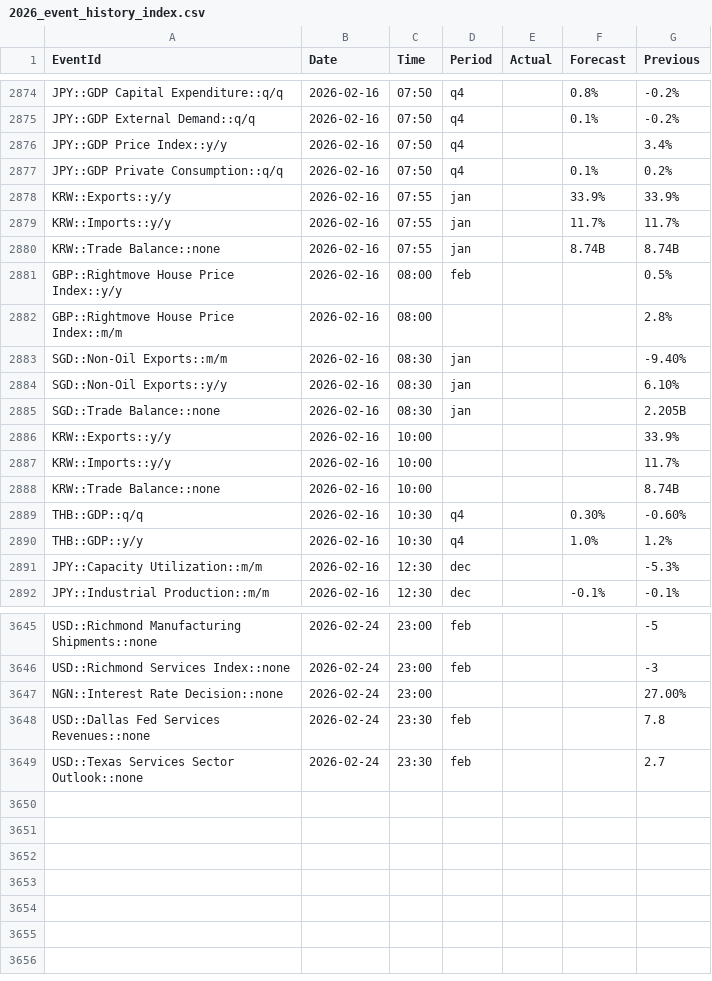
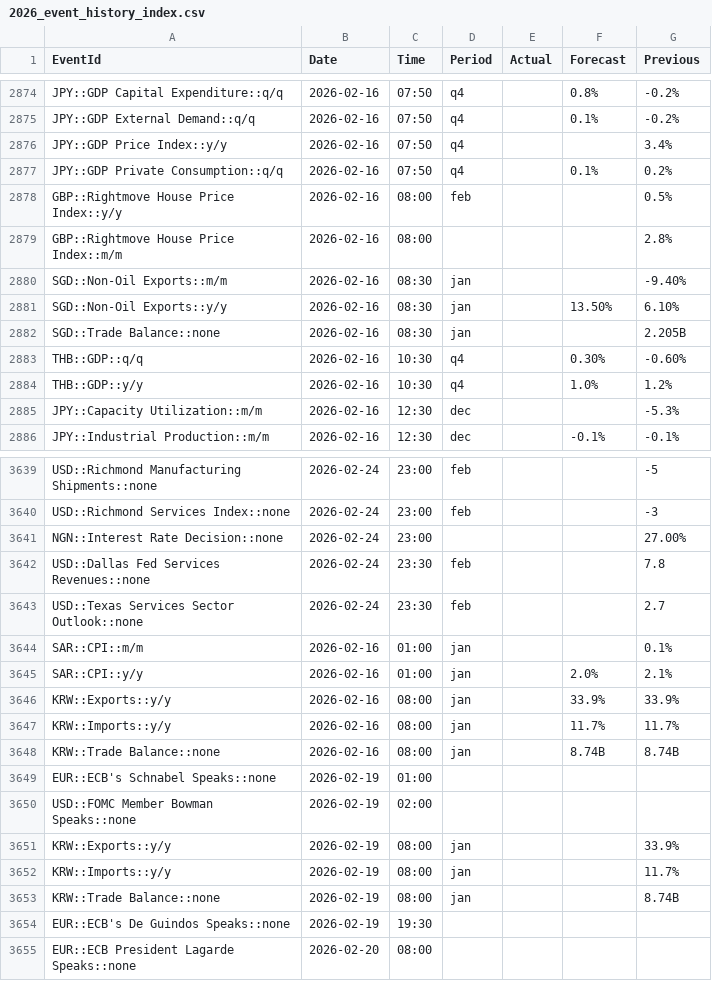
Before and after one commit to yiyousiow000814/XAUUSD-Calendar-Agent, a CSV file: data/event_history_index/2026_event_history_index.csv, drawn as a sheet; only a part is shown, gaps mark what is left out; the diff covers the shown part only.

```diff
--- a/data/event_history_index/2026_event_history_index.csv
+++ b/data/event_history_index/2026_event_history_index.csv
@@ -2877,5 +2877,2 @@ JPY::GDP Price Index::y/y,2026-02-16,07:50,q4,,,3.4%
 JPY::GDP Private Consumption::q/q,2026-02-16,07:50,q4,,0.1%,0.2%
-KRW::Exports::y/y,2026-02-16,07:55,jan,,33.9%,33.9%
-KRW::Imports::y/y,2026-02-16,07:55,jan,,11.7%,11.7%
-KRW::Trade Balance::none,2026-02-16,07:55,jan,,8.74B,8.74B
 GBP::Rightmove House Price Index::y/y,2026-02-16,08:00,feb,,,0.5%
@@ -2883,7 +2880,4 @@ GBP::Rightmove House Price Index::m/m,2026-02-16,08:00,,,,2.8%
 SGD::Non-Oil Exports::m/m,2026-02-16,08:30,jan,,,-9.40%
-SGD::Non-Oil Exports::y/y,2026-02-16,08:30,jan,,,6.10%
+SGD::Non-Oil Exports::y/y,2026-02-16,08:30,jan,,13.50%,6.10%
 SGD::Trade Balance::none,2026-02-16,08:30,jan,,,2.205B
-KRW::Exports::y/y,2026-02-16,10:00,,,,33.9%
-KRW::Imports::y/y,2026-02-16,10:00,,,,11.7%
-KRW::Trade Balance::none,2026-02-16,10:00,,,,8.74B
 THB::GDP::q/q,2026-02-16,10:30,q4,,0.30%,-0.60%
@@ -3649 +3643,13 @@ USD::Dallas Fed Services Revenues::none,2026-02-24,23:30,feb,,,7.8
 USD::Texas Services Sector Outlook::none,2026-02-24,23:30,feb,,,2.7
+SAR::CPI::m/m,2026-02-16,01:00,jan,,,0.1%
+SAR::CPI::y/y,2026-02-16,01:00,jan,,2.0%,2.1%
+KRW::Exports::y/y,2026-02-16,08:00,jan,,33.9%,33.9%
+KRW::Imports::y/y,2026-02-16,08:00,jan,,11.7%,11.7%
+KRW::Trade Balance::none,2026-02-16,08:00,jan,,8.74B,8.74B
+EUR::ECB's Schnabel Speaks::none,2026-02-19,01:00,,,,
+USD::FOMC Member Bowman Speaks::none,2026-02-19,02:00,,,,
+KRW::Exports::y/y,2026-02-19,08:00,jan,,,33.9%
+KRW::Imports::y/y,2026-02-19,08:00,jan,,,11.7%
+KRW::Trade Balance::none,2026-02-19,08:00,jan,,,8.74B
+EUR::ECB's De Guindos Speaks::none,2026-02-19,19:30,,,,
+EUR::ECB President Lagarde Speaks::none,2026-02-20,08:00,,,,
```
Also changed, not shown: 98 edited cells elsewhere in this file, data/event_history_index/2026_event_history_clean.csv, data/event_history_index/2026_event_history_issues.csv, 7 other files.
